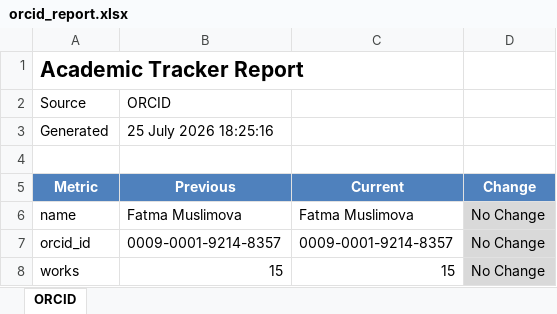
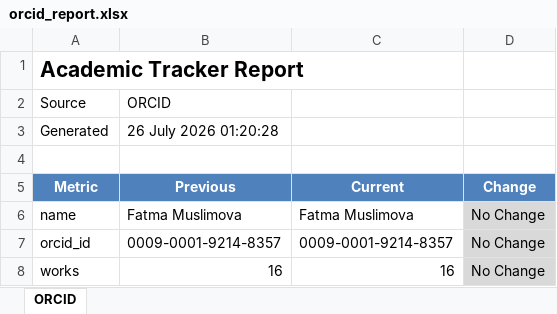
Before and after one commit to Fatma91-math/AcademicTracker, an Excel workbook: reports/orcid_report.xlsx, sheet ORCID, drawn as a sheet; values as stored, in another font and other column widths than the file's, no borders; the diff names each change by its address in the sheet, - before the commit and + after, or states it on an @@ line.

```diff
--- a/reports/orcid_report.xlsx (sheet ORCID)
+++ b/reports/orcid_report.xlsx (sheet ORCID)
-B3 (Previous): 25 July 2026 18:25:16
+B3 (Previous): 26 July 2026 01:20:28
-B8 (Previous): 15
+B8 (Previous): 16
-C8 (Current): 15
+C8 (Current): 16
```
Also changed, not shown: reports/scholar_report.xlsx, 15 other files.
